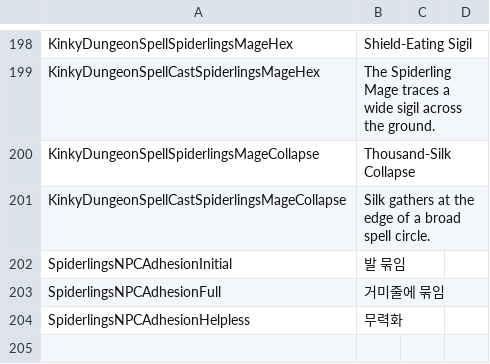
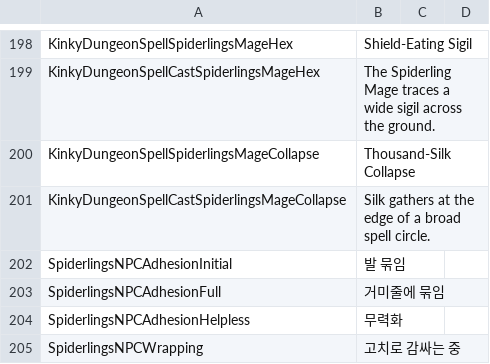
Before and after one commit to duromumuyazu74-rgb/Spiderlings, a CSV file: KinkyDungeon-Spiderlings/SpiderlingsKR.csv, drawn as a sheet; only a part is shown, gaps mark what is left out.

Commit message:
feat(spiderlings): add paid NPC wrapping and native exit (#95)

```diff
--- a/KinkyDungeon-Spiderlings/SpiderlingsKR.csv
+++ b/KinkyDungeon-Spiderlings/SpiderlingsKR.csv
@@ -204 +204,2 @@ SpiderlingsNPCAdhesionFull,거미줄에 묶임
 SpiderlingsNPCAdhesionHelpless,무력화
+SpiderlingsNPCWrapping,고치로 감싸는 중
```
Also changed, not shown: KinkyDungeon-Spiderlings/SpiderlingsCN.csv, KinkyDungeon-Spiderlings/SpiderlingsDE.csv, 15 other files.
